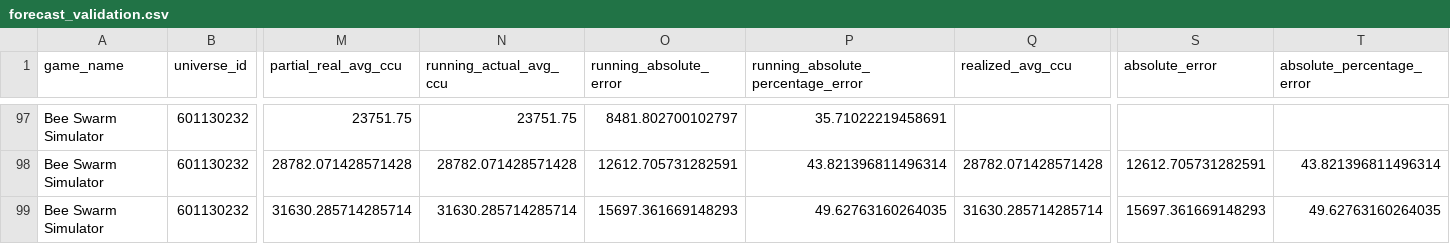
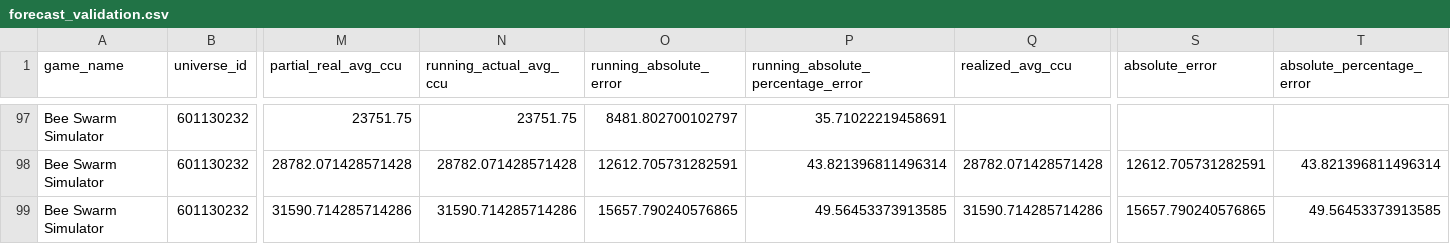
Before and after one commit to lx920/forecast-dashboard, a CSV file: forecast_validation.csv, drawn as a sheet; only a part is shown, gaps mark what is left out; the diff covers the shown part only; the diff names each change by its address in the sheet, - before the commit and + after, or states it on an @@ line.

Commit message:
Refresh dashboard actuals 2026-11-05

```diff
--- a/forecast_validation.csv
+++ b/forecast_validation.csv
-M99 (partial_real_avg_ccu): 31630.285714285714
+M99 (partial_real_avg_ccu): 31590.714285714286
-N99 (running_actual_avg_ccu): 31630.285714285714
+N99 (running_actual_avg_ccu): 31590.714285714286
-O99 (running_absolute_error): 15697.361669148293
+O99 (running_absolute_error): 15657.790240576865
-P99: 49.62763160264035
+P99: 49.56453373913585
-Q99 (realized_avg_ccu): 31630.285714285714
+Q99 (realized_avg_ccu): 31590.714285714286
-S99 (absolute_error): 15697.361669148293
+S99 (absolute_error): 15657.790240576865
-T99 (absolute_percentage_error): 49.62763160264035
+T99 (absolute_percentage_error): 49.56453373913585
```
Also changed, not shown: 94 edited cells elsewhere in this file, 2 other files.
